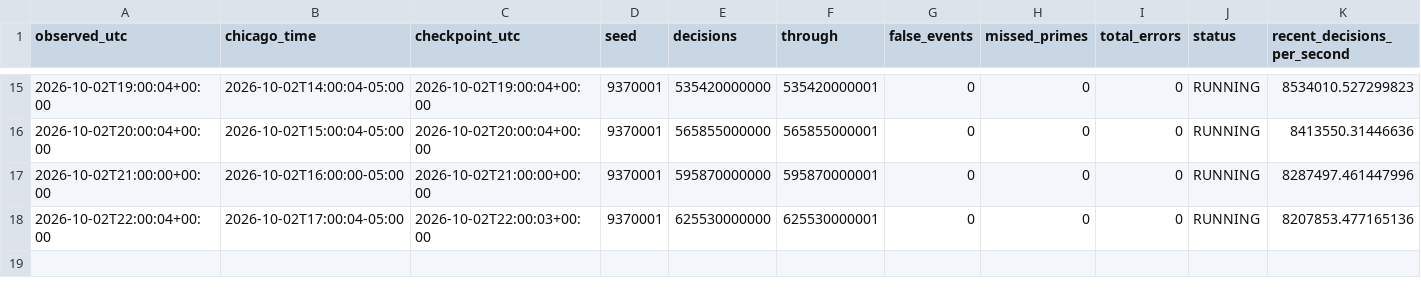
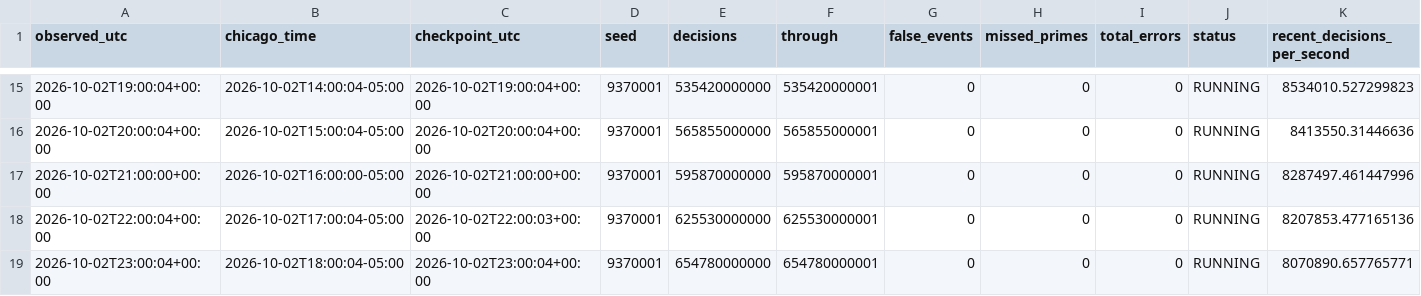
Before and after one commit to iwtbotiwtwot/prime-event, a CSV file: evidence/live/hourly.csv, drawn as a sheet; only a part is shown, gaps mark what is left out; rows hold the shown columns only; the diff names each change by its address in the sheet, - before the commit and + after, or states it on an @@ line.

Commit message:
Update hourly prime-event observation 2026-10-02T23:00:00Z

```diff
--- a/evidence/live/hourly.csv
+++ b/evidence/live/hourly.csv
+row 19: 2026-10-02T23:00:04+00:00 | 2026-10-02T18:00:04-05:00 | 2026-10-02T23:00:04+00:00 | 9370001 | 654780000000 | 654780000001 | 0 | 0 | 0 | RUNNING | 8070890.657765771
```
Also changed, not shown: 2 other files.
